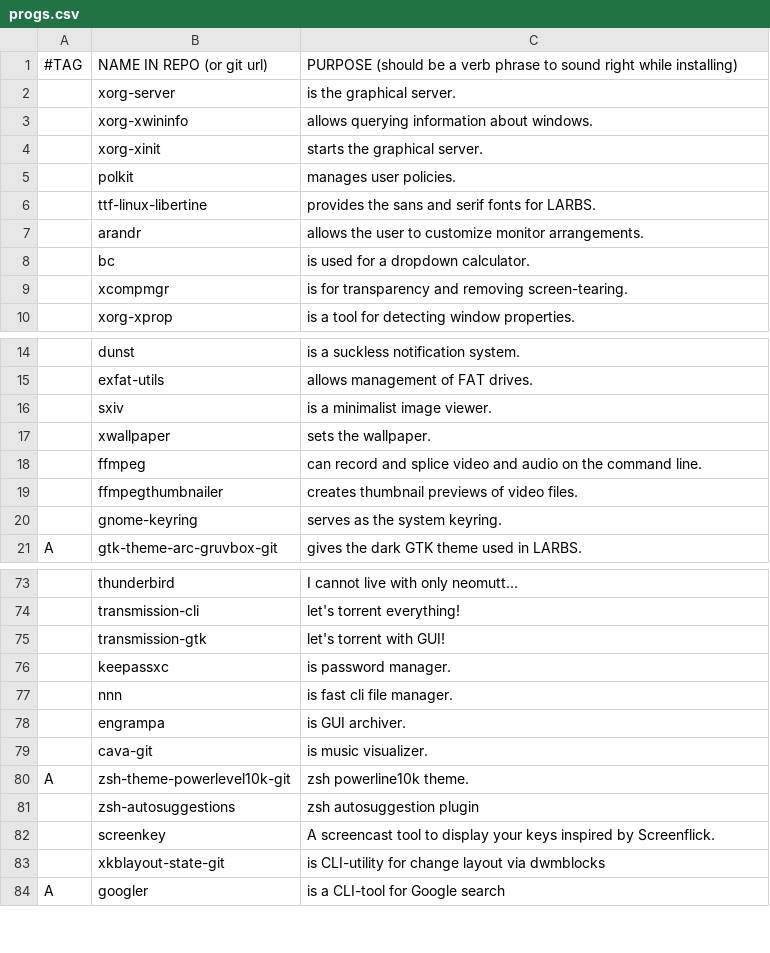
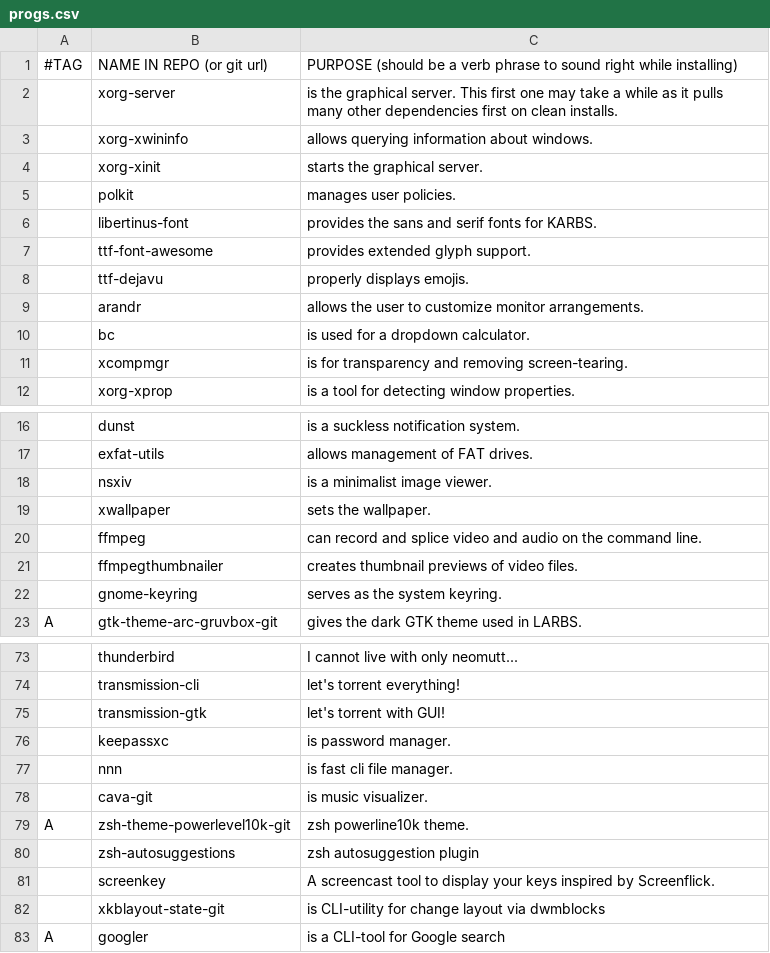
Before and after one commit to katrushenkov/KARBS, a CSV file: progs.csv, drawn as a sheet; only a part is shown, gaps mark what is left out; removed rows and columns are numbered as before the commit, all else as after; the diff covers the shown part only; the diff names each change by its address in the sheet, - before the commit and + after, or states it on an @@ line.

```diff
--- a/progs.csv
+++ b/progs.csv
-C2: …graphical server.
+C2: …graphical server. This first one may take a while as it pulls many other dependencies first on clean installs.
-B6: ttf-linux-libertine
+B6: libertinus-font
-C6: provides the sans and serif fonts for LARBS.
+C6: provides the sans and serif fonts for KARBS.
+row 7:  | ttf-font-awesome | provides extended glyph support.
+row 8:  | ttf-dejavu | properly displays emojis.
-B18: sxiv
+B18: nsxiv
-row 78:  | engrampa | is GUI archiver.
```
Also changed, not shown: 1 added row, 9 removed rows and 1 moved row elsewhere in this file.
